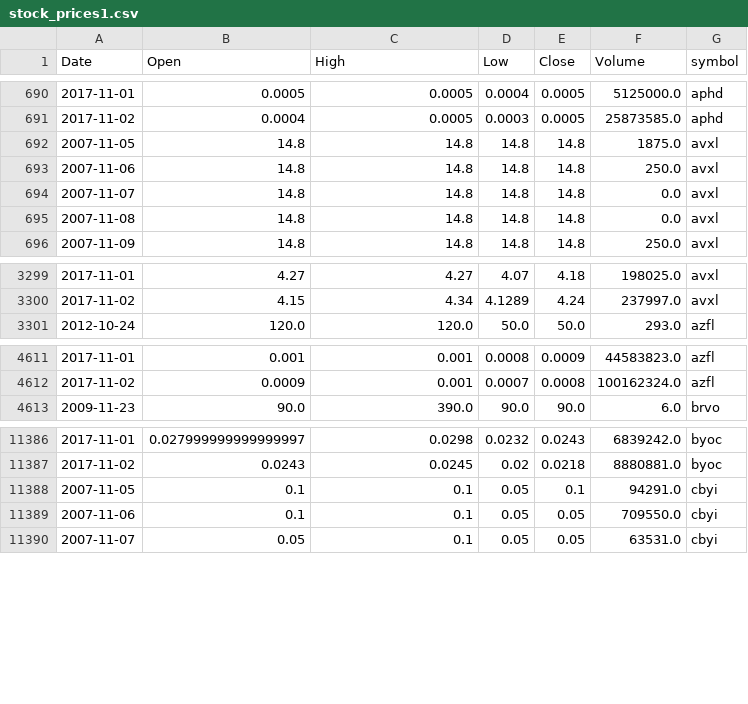
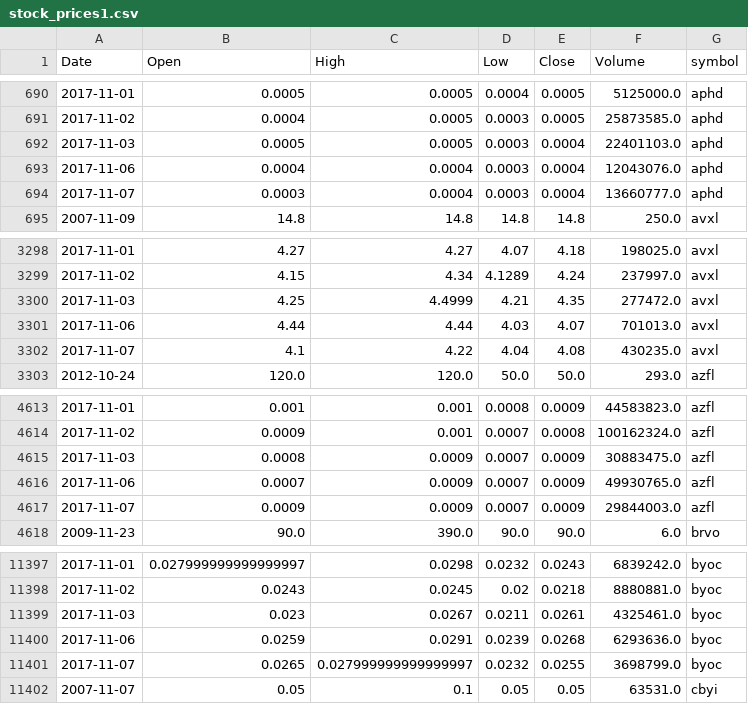
Before and after one commit to schustda/small_cap_predictor, a CSV file: data/tables/stock_prices/stock_prices1.csv, drawn as a sheet; only a part is shown, gaps mark what is left out; removed rows and columns are numbered as before the commit, all else as after; the diff covers the shown part only; the diff names each change by its address in the sheet, - before the commit and + after, or states it on an @@ line.

```diff
--- a/data/tables/stock_prices/stock_prices1.csv
+++ b/data/tables/stock_prices/stock_prices1.csv
-row 692: 2007-11-05 | 14.8 | 14.8 | 14.8 | 14.8 | 1875.0 | avxl
-row 693: 2007-11-06 | 14.8 | 14.8 | 14.8 | 14.8 | 250.0 | avxl
-row 694: 2007-11-07 | 14.8 | 14.8 | 14.8 | 14.8 | 0.0 | avxl
-row 695: 2007-11-08 | 14.8 | 14.8 | 14.8 | 14.8 | 0.0 | avxl
+row 692: 2017-11-03 | 0.0005 | 0.0005 | 0.0003 | 0.0004 | 22401103.0 | aphd
+row 693: 2017-11-06 | 0.0004 | 0.0004 | 0.0003 | 0.0004 | 12043076.0 | aphd
+row 694: 2017-11-07 | 0.0003 | 0.0004 | 0.0003 | 0.0004 | 13660777.0 | aphd
+row 3300: 2017-11-03 | 4.25 | 4.4999 | 4.21 | 4.35 | 277472.0 | avxl
+row 3301: 2017-11-06 | 4.44 | 4.44 | 4.03 | 4.07 | 701013.0 | avxl
+row 3302: 2017-11-07 | 4.1 | 4.22 | 4.04 | 4.08 | 430235.0 | avxl
+row 4615: 2017-11-03 | 0.0008 | 0.0009 | 0.0007 | 0.0009 | 30883475.0 | azfl
+row 4616: 2017-11-06 | 0.0007 | 0.0009 | 0.0007 | 0.0009 | 49930765.0 | azfl
+row 4617: 2017-11-07 | 0.0009 | 0.0009 | 0.0007 | 0.0009 | 29844003.0 | azfl
-row 11388: 2007-11-05 | 0.1 | 0.1 | 0.05 | 0.1 | 94291.0 | cbyi
-row 11389: 2007-11-06 | 0.1 | 0.1 | 0.05 | 0.05 | 709550.0 | cbyi
+row 11399: 2017-11-03 | 0.023 | 0.0267 | 0.0211 | 0.0261 | 4325461.0 | byoc
+row 11400: 2017-11-06 | 0.0259 | 0.0291 | 0.0239 | 0.0268 | 6293636.0 | byoc
+row 11401: 2017-11-07 | 0.0265 | 0.027999999999999997 | 0.0232 | 0.0255 | 3698799.0 | byoc
```
Also changed, not shown: 6 added rows elsewhere in this file, data/tables/stock_prices/stock_prices3.csv, data/tables/stock_prices/stock_prices4.csv, 9 other files.
